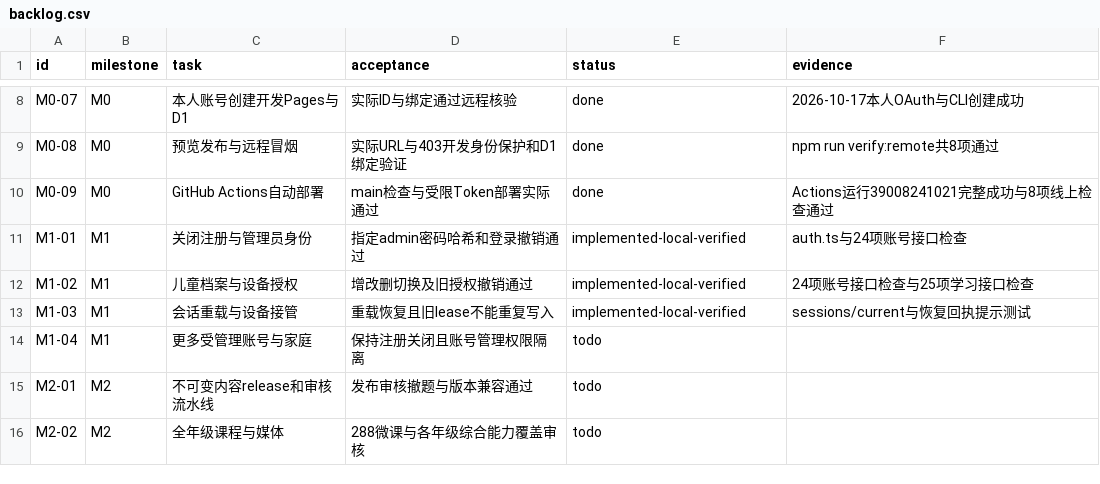
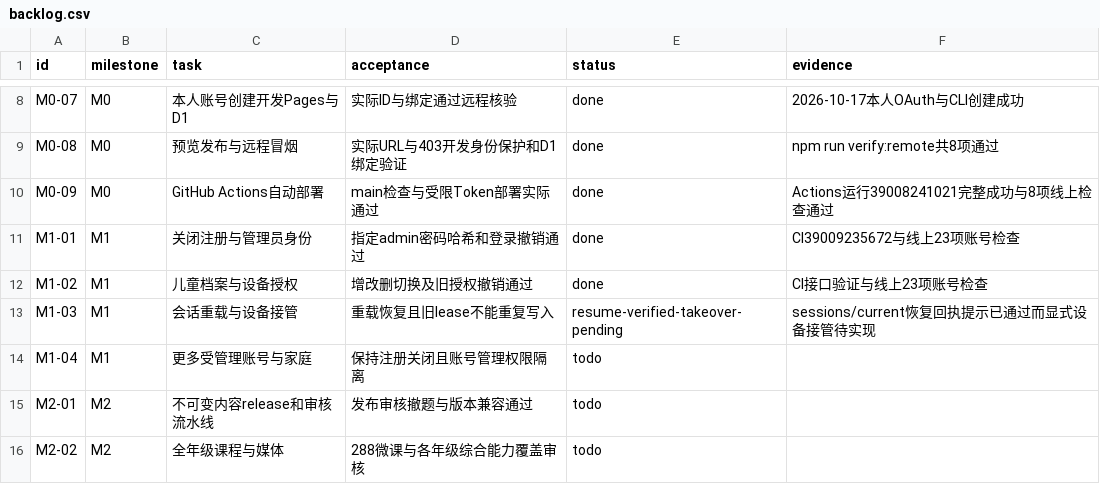
Before and after one commit to windssea/enStudy, a CSV file: docs/development/backlog.csv, drawn as a sheet; only a part is shown, gaps mark what is left out.

```diff
--- a/docs/development/backlog.csv
+++ b/docs/development/backlog.csv
@@ -10,5 +10,5 @@ M0-08,M0,预览发布与远程冒烟,实际URL与403开发身份保护和D1绑
 M0-09,M0,GitHub Actions自动部署,main检查与受限Token部署实际通过,done,Actions运行39008241021完整成功与8项线上检查通过
-M1-01,M1,关闭注册与管理员身份,指定admin密码哈希和登录撤销通过,implemented-local-verified,auth.ts与24项账号接口检查
-M1-02,M1,儿童档案与设备授权,增改删切换及旧授权撤销通过,implemented-local-verified,24项账号接口检查与25项学习接口检查
-M1-03,M1,会话重载与设备接管,重载恢复且旧lease不能重复写入,implemented-local-verified,sessions/current与恢复回执提示测试
+M1-01,M1,关闭注册与管理员身份,指定admin密码哈希和登录撤销通过,done,CI39009235672与线上23项账号检查
+M1-02,M1,儿童档案与设备授权,增改删切换及旧授权撤销通过,done,CI接口验证与线上23项账号检查
+M1-03,M1,会话重载与设备接管,重载恢复且旧lease不能重复写入,resume-verified-takeover-pending,sessions/current恢复回执提示已通过而显式设备接管待实现
 M1-04,M1,更多受管理账号与家庭,保持注册关闭且账号管理权限隔离,todo,
```
Also changed, not shown: 1 other file.
